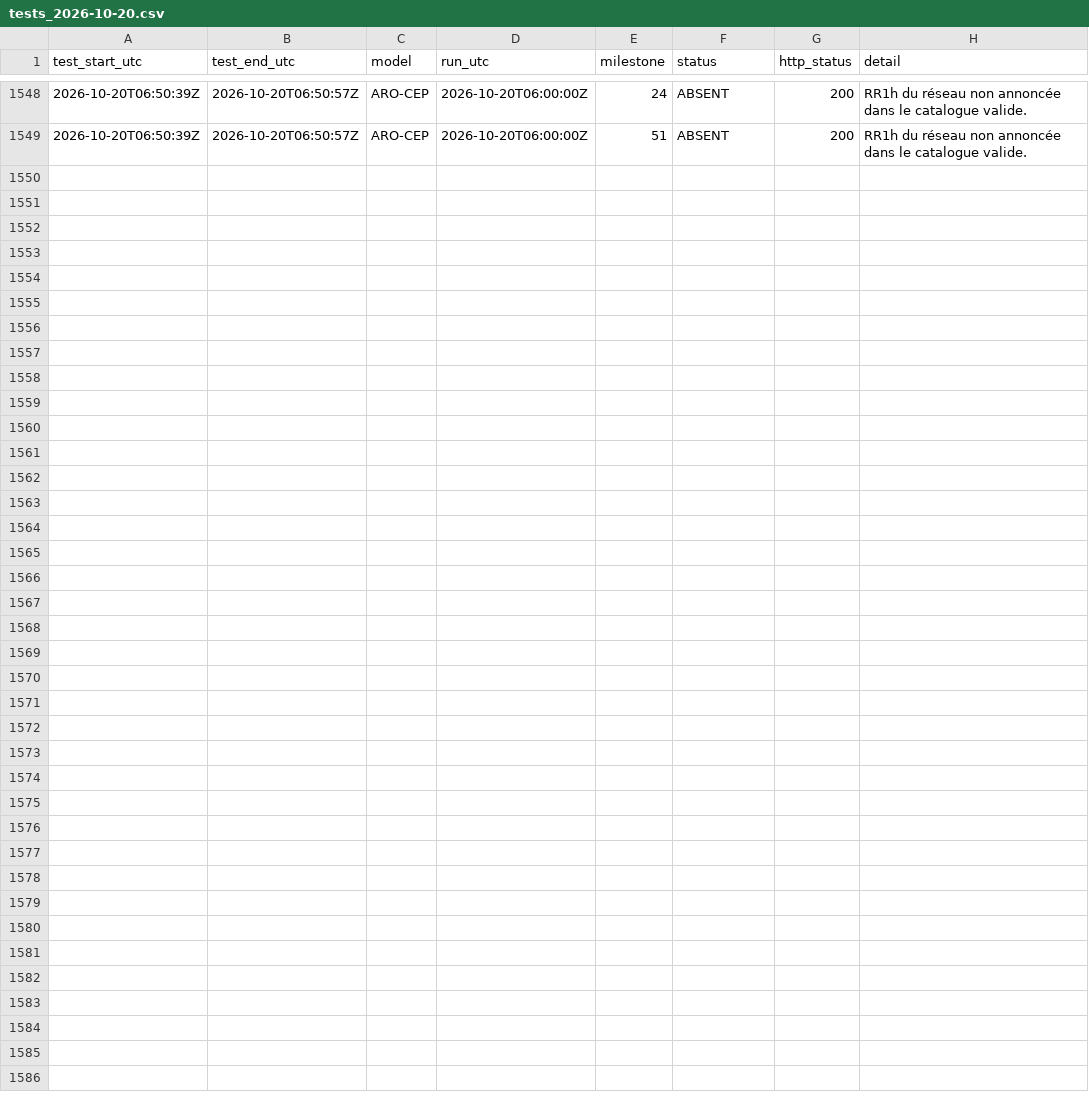
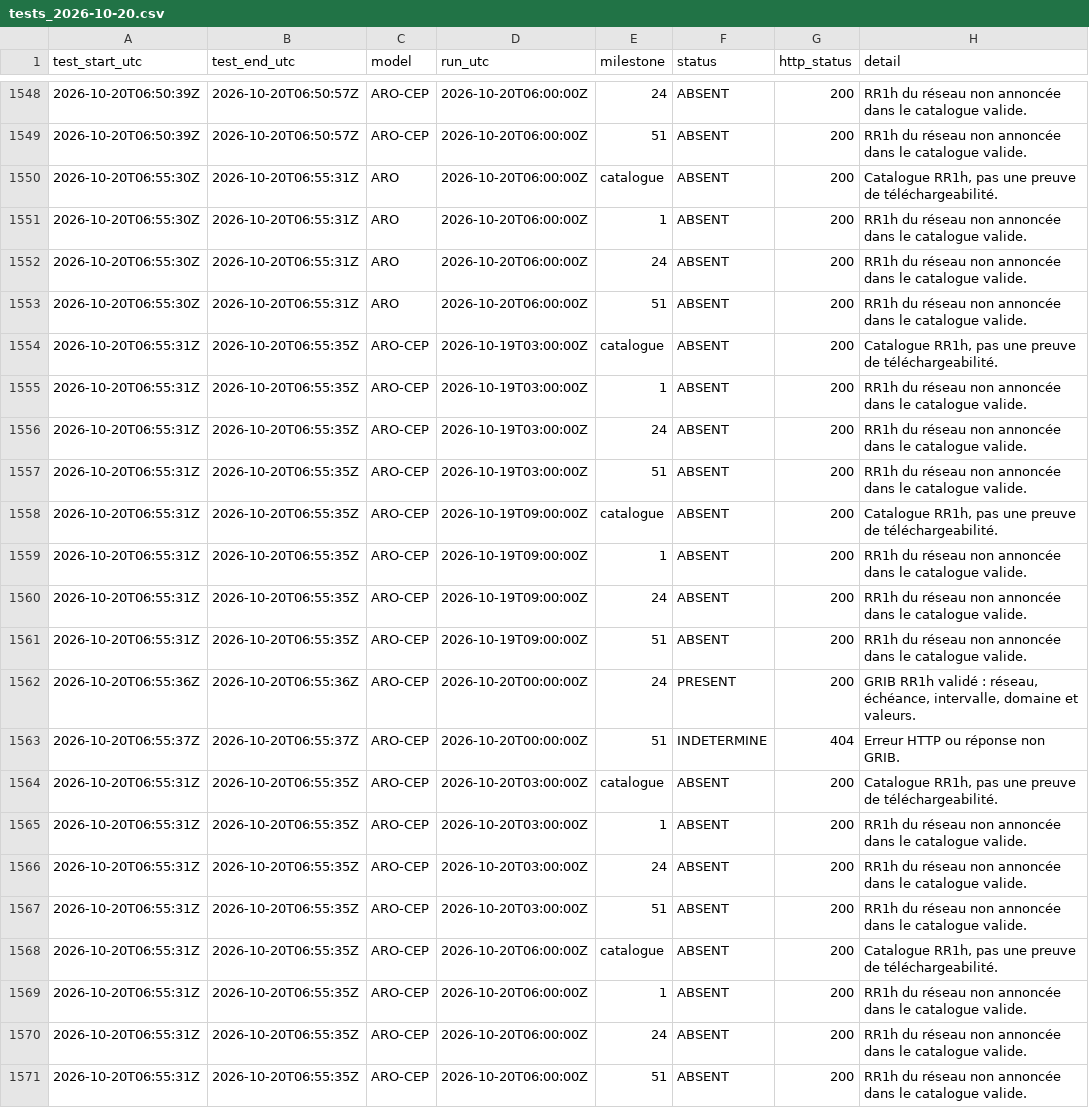
Before and after one commit to Shiliguri/disponibilite-modeles, a CSV file: data/tests_2026-10-20.csv, drawn as a sheet; only a part is shown, gaps mark what is left out; the diff names each change by its address in the sheet, - before the commit and + after, or states it on an @@ line.

```diff
--- a/data/tests_2026-10-20.csv
+++ b/data/tests_2026-10-20.csv
+row 1550: 2026-10-20T06:55:30Z | 2026-10-20T06:55:31Z | ARO | 2026-10-20T06:00:00Z | catalogue | ABSENT | 200 | Catalogue RR1h, pas une preuve de téléchargeabilité.
+row 1551: 2026-10-20T06:55:30Z | 2026-10-20T06:55:31Z | ARO | 2026-10-20T06:00:00Z | 1 | ABSENT | 200 | RR1h du réseau non annoncée dans le catalogue valide.
+row 1552: 2026-10-20T06:55:30Z | 2026-10-20T06:55:31Z | ARO | 2026-10-20T06:00:00Z | 24 | ABSENT | 200 | RR1h du réseau non annoncée dans le catalogue valide.
+row 1553: 2026-10-20T06:55:30Z | 2026-10-20T06:55:31Z | ARO | 2026-10-20T06:00:00Z | 51 | ABSENT | 200 | RR1h du réseau non annoncée dans le catalogue valide.
+row 1554: 2026-10-20T06:55:31Z | 2026-10-20T06:55:35Z | ARO-CEP | 2026-10-19T03:00:00Z | catalogue | ABSENT | 200 | Catalogue RR1h, pas une preuve de téléchargeabilité.
+row 1555: 2026-10-20T06:55:31Z | 2026-10-20T06:55:35Z | ARO-CEP | 2026-10-19T03:00:00Z | 1 | ABSENT | 200 | RR1h du réseau non annoncée dans le catalogue valide.
+row 1556: 2026-10-20T06:55:31Z | 2026-10-20T06:55:35Z | ARO-CEP | 2026-10-19T03:00:00Z | 24 | ABSENT | 200 | RR1h du réseau non annoncée dans le catalogue valide.
+row 1557: 2026-10-20T06:55:31Z | 2026-10-20T06:55:35Z | ARO-CEP | 2026-10-19T03:00:00Z | 51 | ABSENT | 200 | RR1h du réseau non annoncée dans le catalogue valide.
+row 1558: 2026-10-20T06:55:31Z | 2026-10-20T06:55:35Z | ARO-CEP | 2026-10-19T09:00:00Z | catalogue | ABSENT | 200 | Catalogue RR1h, pas une preuve de téléchargeabilité.
+row 1559: 2026-10-20T06:55:31Z | 2026-10-20T06:55:35Z | ARO-CEP | 2026-10-19T09:00:00Z | 1 | ABSENT | 200 | RR1h du réseau non annoncée dans le catalogue valide.
+row 1560: 2026-10-20T06:55:31Z | 2026-10-20T06:55:35Z | ARO-CEP | 2026-10-19T09:00:00Z | 24 | ABSENT | 200 | RR1h du réseau non annoncée dans le catalogue valide.
+row 1561: 2026-10-20T06:55:31Z | 2026-10-20T06:55:35Z | ARO-CEP | 2026-10-19T09:00:00Z | 51 | ABSENT | 200 | RR1h du réseau non annoncée dans le catalogue valide.
+row 1562: 2026-10-20T06:55:36Z | 2026-10-20T06:55:36Z | ARO-CEP | 2026-10-20T00:00:00Z | 24 | PRESENT | 200 | GRIB RR1h validé : réseau, échéance, intervalle, domaine et valeurs.
+row 1563: 2026-10-20T06:55:37Z | 2026-10-20T06:55:37Z | ARO-CEP | 2026-10-20T00:00:00Z | 51 | INDETERMINE | 404 | Erreur HTTP ou réponse non GRIB.
+row 1564: 2026-10-20T06:55:31Z | 2026-10-20T06:55:35Z | ARO-CEP | 2026-10-20T03:00:00Z | catalogue | ABSENT | 200 | Catalogue RR1h, pas une preuve de téléchargeabilité.
+row 1565: 2026-10-20T06:55:31Z | 2026-10-20T06:55:35Z | ARO-CEP | 2026-10-20T03:00:00Z | 1 | ABSENT | 200 | RR1h du réseau non annoncée dans le catalogue valide.
+row 1566: 2026-10-20T06:55:31Z | 2026-10-20T06:55:35Z | ARO-CEP | 2026-10-20T03:00:00Z | 24 | ABSENT | 200 | RR1h du réseau non annoncée dans le catalogue valide.
+row 1567: 2026-10-20T06:55:31Z | 2026-10-20T06:55:35Z | ARO-CEP | 2026-10-20T03:00:00Z | 51 | ABSENT | 200 | RR1h du réseau non annoncée dans le catalogue valide.
+row 1568: 2026-10-20T06:55:31Z | 2026-10-20T06:55:35Z | ARO-CEP | 2026-10-20T06:00:00Z | catalogue | ABSENT | 200 | Catalogue RR1h, pas une preuve de téléchargeabilité.
+row 1569: 2026-10-20T06:55:31Z | 2026-10-20T06:55:35Z | ARO-CEP | 2026-10-20T06:00:00Z | 1 | ABSENT | 200 | RR1h du réseau non annoncée dans le catalogue valide.
+row 1570: 2026-10-20T06:55:31Z | 2026-10-20T06:55:35Z | ARO-CEP | 2026-10-20T06:00:00Z | 24 | ABSENT | 200 | RR1h du réseau non annoncée dans le catalogue valide.
+row 1571: 2026-10-20T06:55:31Z | 2026-10-20T06:55:35Z | ARO-CEP | 2026-10-20T06:00:00Z | 51 | ABSENT | 200 | RR1h du réseau non annoncée dans le catalogue valide.
```
Also changed, not shown: data/disponibilites.csv, 2 other files.
